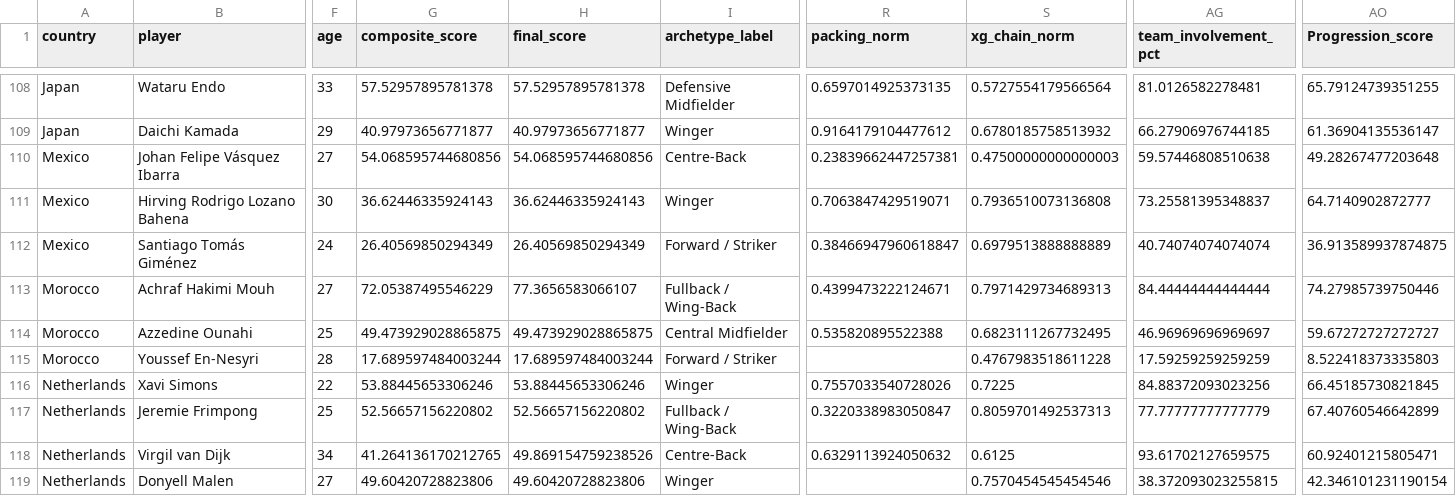
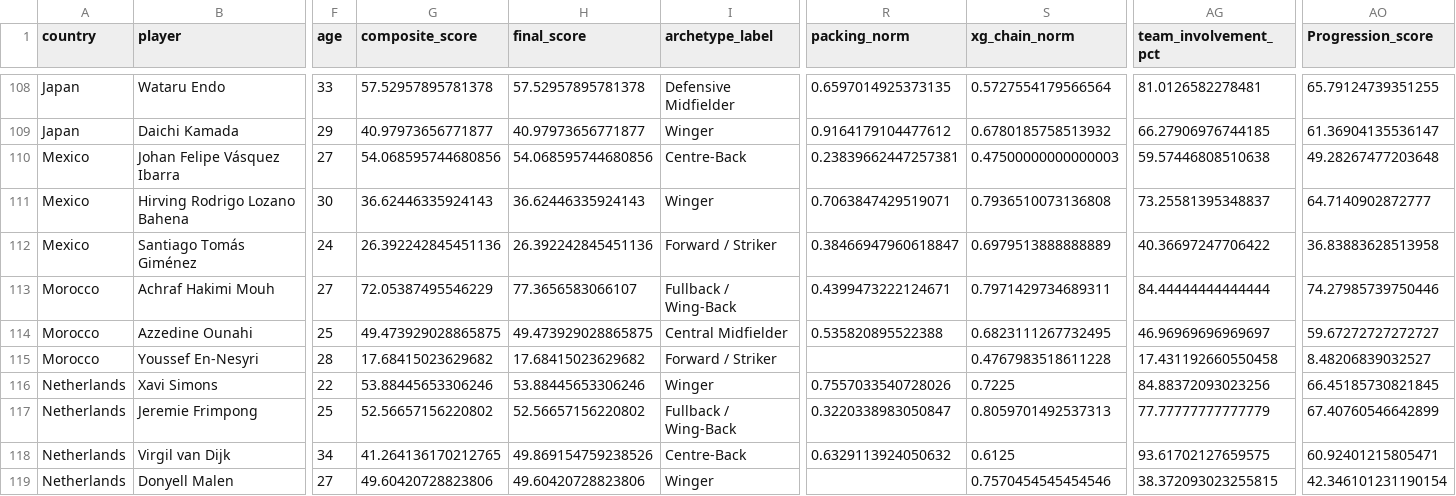
Before and after one commit to soh364/soccer-analytics-capstone-XOh, a CSV file: player_score/outputs/player_details_2026.csv, drawn as a sheet; only a part is shown, gaps mark what is left out; the diff covers the shown part only; the diff names each change by its address in the sheet, - before the commit and + after, or states it on an @@ line.

```diff
--- a/player_score/outputs/player_details_2026.csv
+++ b/player_score/outputs/player_details_2026.csv
-G112 (composite_score): 26.40569850294349
+G112 (composite_score): 26.392242845451136
-H112 (final_score): 26.40569850294349
+H112 (final_score): 26.392242845451136
-AG112 (team_involvement_pct): 40.74074074074074
+AG112 (team_involvement_pct): 40.36697247706422
-AO112 (Progression_score): 36.913589937874875
+AO112 (Progression_score): 36.83883628513958
-S113 (xg_chain_norm): 0.7971429734689313
+S113 (xg_chain_norm): 0.7971429734689311
-G115 (composite_score): 17.689597484003244
+G115 (composite_score): 17.68415023629682
-H115 (final_score): 17.689597484003244
+H115 (final_score): 17.68415023629682
-AG115 (team_involvement_pct): 17.59259259259259
+AG115 (team_involvement_pct): 17.431192660550458
-AO115 (Progression_score): 8.522418373335803
+AO115 (Progression_score): 8.48206839032527
```
Also changed, not shown: 99 edited cells elsewhere in this file, composite_score/outputs/monte_carlo_2026.csv, composite_score/outputs/team_readiness_2026.csv, 2 other files.
